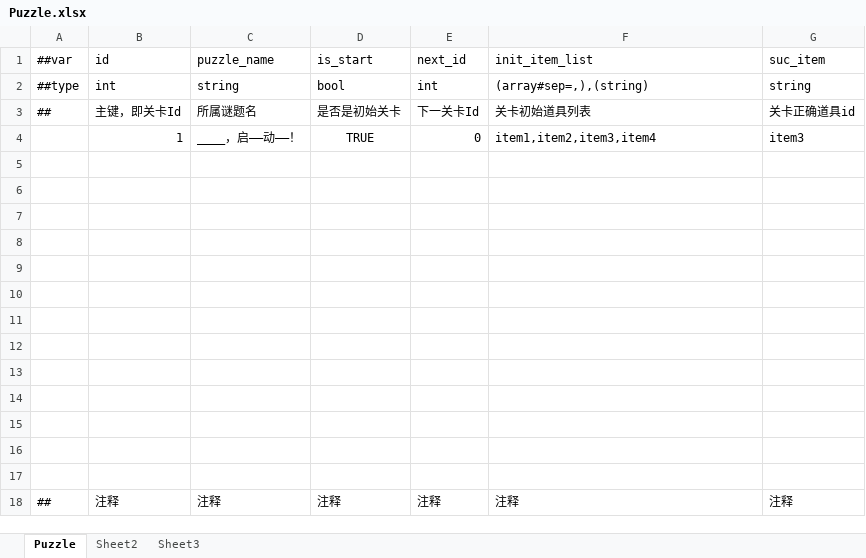
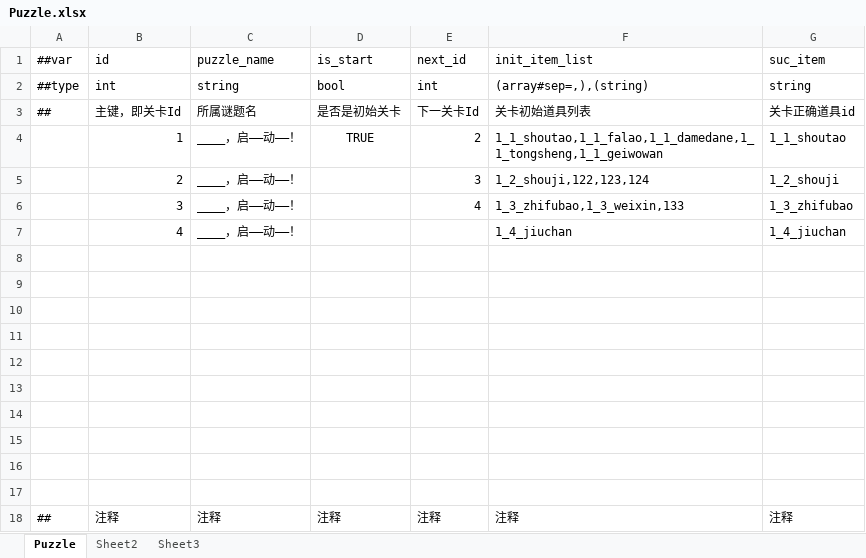
Before and after one commit to Jue906D/MakeTokumLaugh, an Excel workbook: MakeTokumLaugh/LubanTools/Datas/Puzzle.xlsx, sheet Puzzle, drawn as a sheet; values as stored, in another font and other column widths than the file's, no borders; the diff names each change by its address in the sheet, - before the commit and + after, or states it on an @@ line.

```diff
--- a/MakeTokumLaugh/LubanTools/Datas/Puzzle.xlsx (sheet Puzzle)
+++ b/MakeTokumLaugh/LubanTools/Datas/Puzzle.xlsx (sheet Puzzle)
-E4 (next_id): 0
+E4 (next_id): 2
-F4 (init_item_list): item1,item2,item3,item4
+F4 (init_item_list): 1_1_shoutao,1_1_falao,1_1_damedane,1_1_tongsheng,1_1_geiwowan
-G4 (suc_item): item3
+G4 (suc_item): 1_1_shoutao
-row 5: (empty)
+row 5:  | 2 | ____，启——动——！ |  | 3 | 1_2_shouji,122,123,124 | 1_2_shouji
-row 6: (empty)
+row 6:  | 3 | ____，启——动——！ |  | 4 | 1_3_zhifubao,1_3_weixin,133 | 1_3_zhifubao
-row 7: (empty)
+row 7:  | 4 | ____，启——动——！ |  |  | 1_4_jiuchan | 1_4_jiuchan
```
Also changed, not shown: MakeTokumLaugh/LubanTools/Datas/Item.xlsx, 36 other files.
